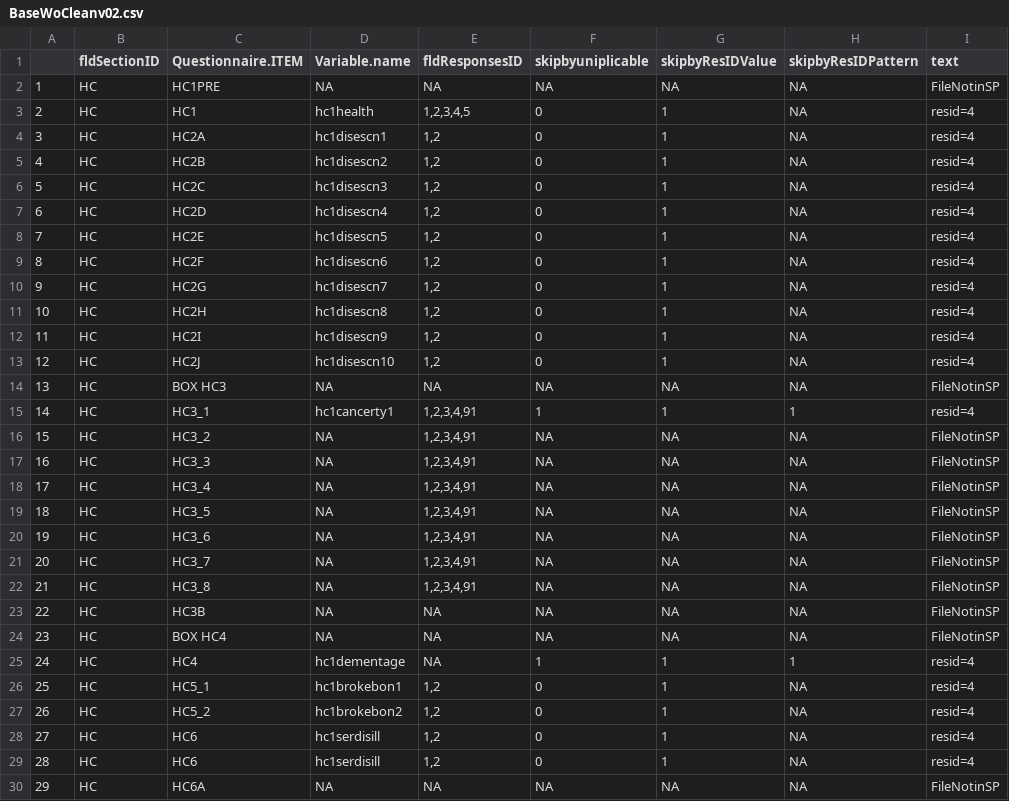
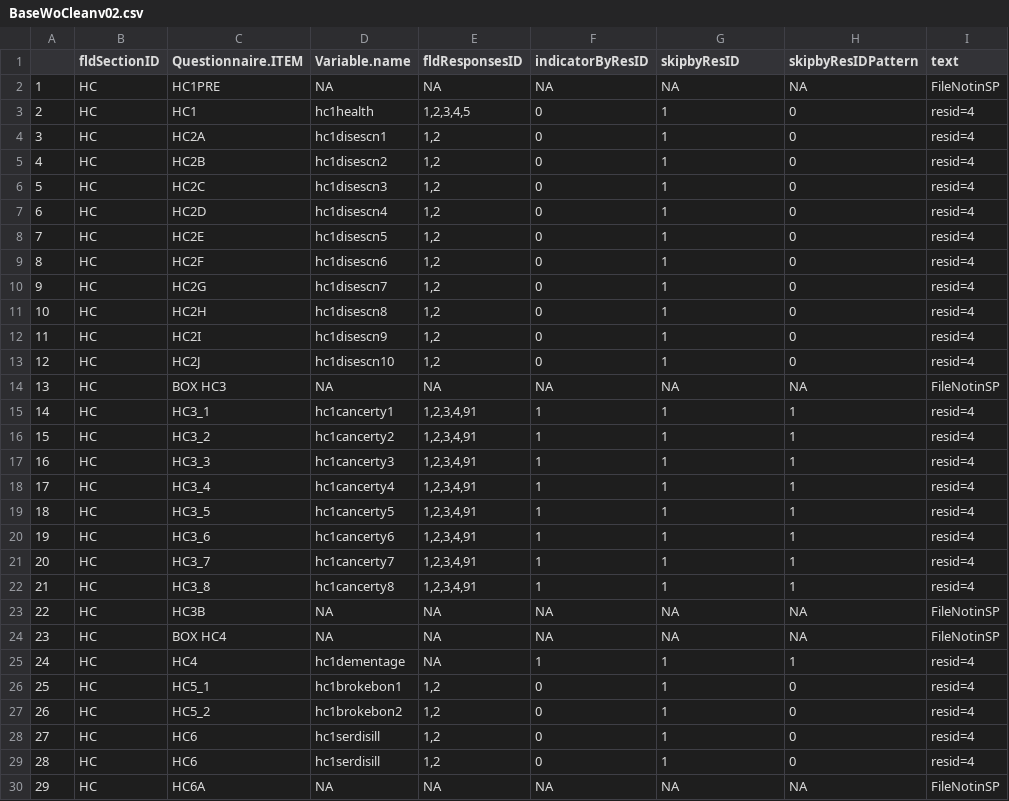
Before and after one commit to cdcristbo/SkipNHATS, a CSV file: outcomes/BaseWoCleanv02.csv, drawn as a sheet; only a part is shown; the diff covers the shown part only.

```diff
--- a/outcomes/BaseWoCleanv02.csv
+++ b/outcomes/BaseWoCleanv02.csv
@@ -1,23 +1,23 @@
-"","fldSectionID","Questionnaire.ITEM","Variable.name","fldResponsesID","skipbyuniplicable","skipbyResIDValue","skipbyResIDPattern","text"
+"","fldSectionID","Questionnaire.ITEM","Variable.name","fldResponsesID","indicatorByResID","skipbyResID","skipbyResIDPattern","text"
 "1","HC","HC1PRE",NA,"NA",NA,NA,NA,"FileNotinSP"
-"2","HC","HC1","hc1health","1,2,3,4,5",0,1,NA,"resid=4"
-"3","HC","HC2A","hc1disescn1","1,2",0,1,NA,"resid=4"
-"4","HC","HC2B","hc1disescn2","1,2",0,1,NA,"resid=4"
-"5","HC","HC2C","hc1disescn3","1,2",0,1,NA,"resid=4"
-"6","HC","HC2D","hc1disescn4","1,2",0,1,NA,"resid=4"
-"7","HC","HC2E","hc1disescn5","1,2",0,1,NA,"resid=4"
-"8","HC","HC2F","hc1disescn6","1,2",0,1,NA,"resid=4"
-"9","HC","HC2G","hc1disescn7","1,2",0,1,NA,"resid=4"
-"10","HC","HC2H","hc1disescn8","1,2",0,1,NA,"resid=4"
-"11","HC","HC2I","hc1disescn9","1,2",0,1,NA,"resid=4"
-"12","HC","HC2J","hc1disescn10","1,2",0,1,NA,"resid=4"
+"2","HC","HC1","hc1health","1,2,3,4,5",0,1,0,"resid=4"
+"3","HC","HC2A","hc1disescn1","1,2",0,1,0,"resid=4"
+"4","HC","HC2B","hc1disescn2","1,2",0,1,0,"resid=4"
+"5","HC","HC2C","hc1disescn3","1,2",0,1,0,"resid=4"
+"6","HC","HC2D","hc1disescn4","1,2",0,1,0,"resid=4"
+"7","HC","HC2E","hc1disescn5","1,2",0,1,0,"resid=4"
+"8","HC","HC2F","hc1disescn6","1,2",0,1,0,"resid=4"
+"9","HC","HC2G","hc1disescn7","1,2",0,1,0,"resid=4"
+"10","HC","HC2H","hc1disescn8","1,2",0,1,0,"resid=4"
+"11","HC","HC2I","hc1disescn9","1,2",0,1,0,"resid=4"
+"12","HC","HC2J","hc1disescn10","1,2",0,1,0,"resid=4"
 "13","HC","BOX HC3",NA,"NA",NA,NA,NA,"FileNotinSP"
 "14","HC","HC3_1","hc1cancerty1","1,2,3,4,91",1,1,1,"resid=4"
-"15","HC","HC3_2",NA,"1,2,3,4,91",NA,NA,NA,"FileNotinSP"
-"16","HC","HC3_3",NA,"1,2,3,4,91",NA,NA,NA,"FileNotinSP"
-"17","HC","HC3_4",NA,"1,2,3,4,91",NA,NA,NA,"FileNotinSP"
-"18","HC","HC3_5",NA,"1,2,3,4,91",NA,NA,NA,"FileNotinSP"
-"19","HC","HC3_6",NA,"1,2,3,4,91",NA,NA,NA,"FileNotinSP"
-"20","HC","HC3_7",NA,"1,2,3,4,91",NA,NA,NA,"FileNotinSP"
-"21","HC","HC3_8",NA,"1,2,3,4,91",NA,NA,NA,"FileNotinSP"
+"15","HC","HC3_2","hc1cancerty2","1,2,3,4,91",1,1,1,"resid=4"
+"16","HC","HC3_3","hc1cancerty3","1,2,3,4,91",1,1,1,"resid=4"
+"17","HC","HC3_4","hc1cancerty4","1,2,3,4,91",1,1,1,"resid=4"
+"18","HC","HC3_5","hc1cancerty5","1,2,3,4,91",1,1,1,"resid=4"
+"19","HC","HC3_6","hc1cancerty6","1,2,3,4,91",1,1,1,"resid=4"
+"20","HC","HC3_7","hc1cancerty7","1,2,3,4,91",1,1,1,"resid=4"
+"21","HC","HC3_8","hc1cancerty8","1,2,3,4,91",1,1,1,"resid=4"
 "22","HC","HC3B",NA,"NA",NA,NA,NA,"FileNotinSP"
@@ -25,6 +25,6 @@
 "24","HC","HC4","hc1dementage","NA",1,1,1,"resid=4"
-"25","HC","HC5_1","hc1brokebon1","1,2",0,1,NA,"resid=4"
-"26","HC","HC5_2","hc1brokebon2","1,2",0,1,NA,"resid=4"
-"27","HC","HC6","hc1serdisill","1,2",0,1,NA,"resid=4"
-"28","HC","HC6","hc1serdisill","1,2",0,1,NA,"resid=4"
+"25","HC","HC5_1","hc1brokebon1","1,2",0,1,0,"resid=4"
+"26","HC","HC5_2","hc1brokebon2","1,2",0,1,0,"resid=4"
+"27","HC","HC6","hc1serdisill","1,2",0,1,0,"resid=4"
+"28","HC","HC6","hc1serdisill","1,2",0,1,0,"resid=4"
 "29","HC","HC6A",NA,"NA",NA,NA,NA,"FileNotinSP"
```
Also changed, not shown: 12 edited cells elsewhere in this file, 9 other files.
